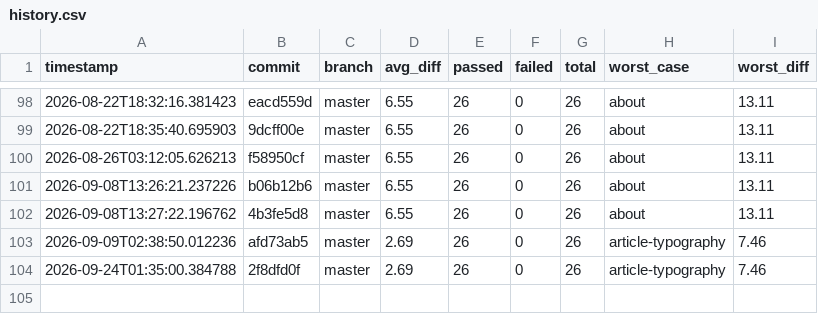
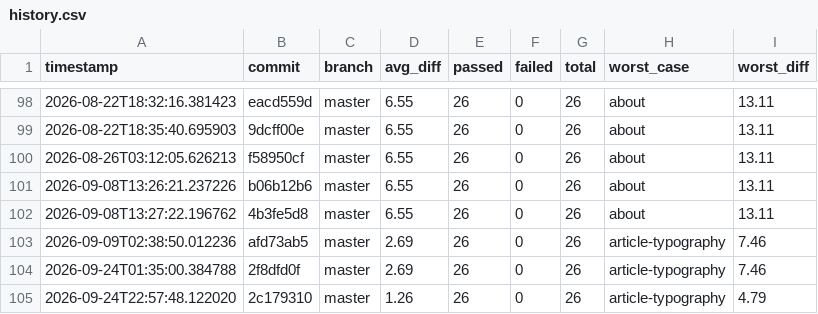
Before and after one commit to hiwavebrowser/hiwave-macos, a CSV file: metrics/history.csv, drawn as a sheet; only a part is shown, gaps mark what is left out.

```diff
--- a/metrics/history.csv
+++ b/metrics/history.csv
@@ -104 +104,2 @@ timestamp,commit,branch,avg_diff,passed,failed,total,worst_case,worst_diff
 2026-09-24T01:35:00.384788,2f8dfd0f,master,2.69,26,0,26,article-typography,7.46
+2026-09-24T22:57:48.122020,2c179310,master,1.26,26,0,26,article-typography,4.79
```
Also changed, not shown: 3 other files.
